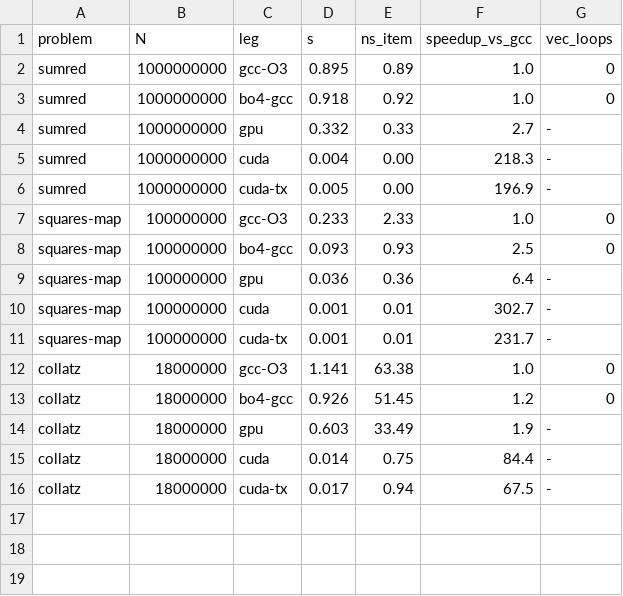
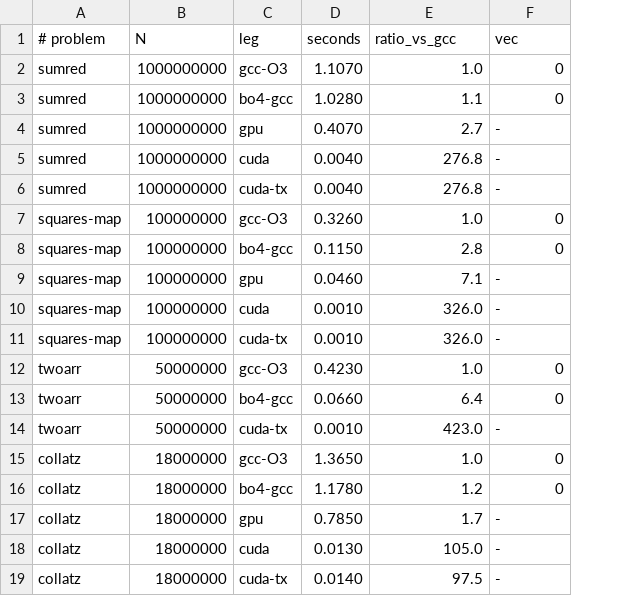
Before and after one commit to gmatht/sh2loop, a TSV file: bash-o4/bench/results-2026-09-14.tsv, drawn as a sheet; removed rows and columns are numbered as before the commit, all else as after; the diff names each change by its address in the sheet, - before the commit and + after, or states it on an @@ line.

Commit message:
bench: add twoarr (multi-store fill) + gate optional GPU legs + fresh results
twoarr is the shape the fuse-fill-consume multi-store generalisation
targets: `a[$i]=i*i; b[$i]=i+1` consumed once. It joins both suites.

bench.sh: the gated CPU table gains twoarr (N=200K, where both arrays
are cache-resident so the two legs land within ~10%, with the shape
note explaining that the win is a memory-traffic effect).

bench-opt.sh: a problem with no handwritten GPU kernel now marks its
gpu/cuda legs SKIP (they are checksum-anchored hand kernels by design)
while the TRANSPILED cuda-tx leg still runs and still gates against the
C checksum — so twoarr gets a real cuda-tx row (423x vs gcc-O3) and
bo4-gcc 6.4x (one fused pass vs the reference's two materialising
passes).  Also fixed the header, which still claimed bo4-gcc was the
only transpiled column and called GPU transpilation future work.

Results are now the per-leg MINIMUM over 3 suite runs of 5 reps, and
the README states why: the box is shared (load 7-10 on 8 CPUs) and a
single CPU-leg run varied up to ~4x. An earlier single-run table was
discarded rather than published. New README sections cover the
transforms that carry the numbers and the measurement method.

.gitignore: agent session logs (.pir/) and scratch (.scratch/).

```diff
--- a/bash-o4/bench/results-2026-09-14.tsv
+++ b/bash-o4/bench/results-2026-09-14.tsv
-column D (s), rows 2-16: 0.895 | 0.918 | 0.332 | 0.004 | 0.005 | 0.233 | 0.093 | 0.036 | 0.001 | 0.001 | 1.141 | 0.926 | 0.603 | 0.014 | 0.017
-column E (ns_item), rows 2-16: 0.89 | 0.92 | 0.33 | 0.00 | 0.00 | 2.33 | 0.93 | 0.36 | 0.01 | 0.01 | 63.38 | 51.45 | 33.49 | 0.75 | 0.94
+column D (seconds), rows 2-11: 1.1070 | 1.0280 | 0.4070 | 0.0040 | 0.0040 | 0.3260 | 0.1150 | 0.0460 | 0.0010 | 0.0010; rows 15-19: 1.3650 | 1.1780 | 0.7850 | 0.0130 | 0.0140
-A1: problem
+A1: # problem
-E1: speedup_vs_gcc
+E1: ratio_vs_gcc
-F1: vec_loops
+F1: vec
-E3 (ratio_vs_gcc): 1.0
+E3 (ratio_vs_gcc): 1.1
-E5 (ratio_vs_gcc): 218.3
+E5 (ratio_vs_gcc): 276.8
-E6 (ratio_vs_gcc): 196.9
+E6 (ratio_vs_gcc): 276.8
-E8 (ratio_vs_gcc): 2.5
+E8 (ratio_vs_gcc): 2.8
-E9 (ratio_vs_gcc): 6.4
+E9 (ratio_vs_gcc): 7.1
-E10 (ratio_vs_gcc): 302.7
+E10 (ratio_vs_gcc): 326.0
-E11 (ratio_vs_gcc): 231.7
+E11 (ratio_vs_gcc): 326.0
+row 12: twoarr | 50000000 | gcc-O3 | 0.4230 | 1.0 | 0
+row 13: twoarr | 50000000 | bo4-gcc | 0.0660 | 6.4 | 0
+row 14: twoarr | 50000000 | cuda-tx | 0.0010 | 423.0 | -
-E17 (ratio_vs_gcc): 1.9
+E17 (ratio_vs_gcc): 1.7
-E18 (ratio_vs_gcc): 84.4
+E18 (ratio_vs_gcc): 105.0
-E19 (ratio_vs_gcc): 67.5
+E19 (ratio_vs_gcc): 97.5
```
Also changed, not shown: 7 other files.
